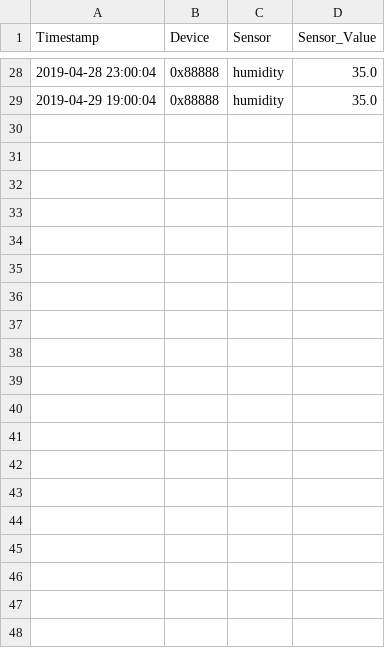
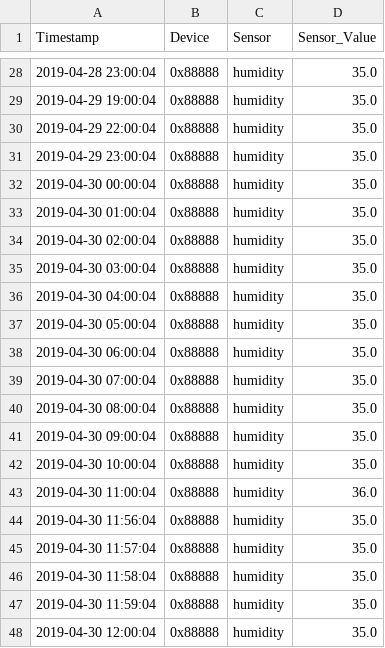
Before and after one commit to stanman71/Miranda, a CSV file: csv/sda.csv, drawn as a sheet; only a part is shown, gaps mark what is left out; the diff covers the shown part only; the diff names each change by its address in the sheet, - before the commit and + after, or states it on an @@ line.

Commit message:
rework scheduler sensor

```diff
--- a/csv/sda.csv
+++ b/csv/sda.csv
+row 30: 2019-04-29 22:00:04 | 0x88888 | humidity | 35.0
+row 31: 2019-04-29 23:00:04 | 0x88888 | humidity | 35.0
+row 32: 2019-04-30 00:00:04 | 0x88888 | humidity | 35.0
+row 33: 2019-04-30 01:00:04 | 0x88888 | humidity | 35.0
+row 34: 2019-04-30 02:00:04 | 0x88888 | humidity | 35.0
+row 35: 2019-04-30 03:00:04 | 0x88888 | humidity | 35.0
+row 36: 2019-04-30 04:00:04 | 0x88888 | humidity | 35.0
+row 37: 2019-04-30 05:00:04 | 0x88888 | humidity | 35.0
+row 38: 2019-04-30 06:00:04 | 0x88888 | humidity | 35.0
+row 39: 2019-04-30 07:00:04 | 0x88888 | humidity | 35.0
+row 40: 2019-04-30 08:00:04 | 0x88888 | humidity | 35.0
+row 41: 2019-04-30 09:00:04 | 0x88888 | humidity | 35.0
+row 42: 2019-04-30 10:00:04 | 0x88888 | humidity | 35.0
+row 43: 2019-04-30 11:00:04 | 0x88888 | humidity | 36.0
+row 44: 2019-04-30 11:56:04 | 0x88888 | humidity | 35.0
+row 45: 2019-04-30 11:57:04 | 0x88888 | humidity | 35.0
+row 46: 2019-04-30 11:58:04 | 0x88888 | humidity | 35.0
+row 47: 2019-04-30 11:59:04 | 0x88888 | humidity | 35.0
+row 48: 2019-04-30 12:00:04 | 0x88888 | humidity | 35.0
```
Also changed, not shown: 27 added rows elsewhere in this file, 11 other files.
